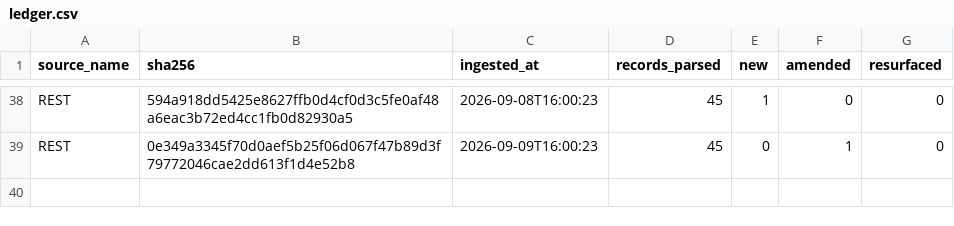
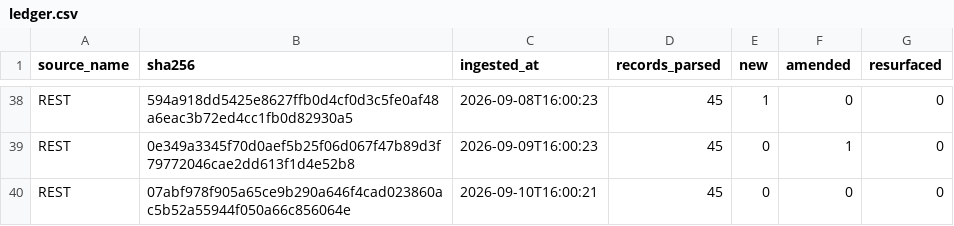
Before and after one commit to mapmaticsgis-maker/gis-permit-intel, a CSV file: data/la/ledger.csv, drawn as a sheet; only a part is shown, gaps mark what is left out.

```diff
--- a/data/la/ledger.csv
+++ b/data/la/ledger.csv
@@ -39 +39,2 @@ REST,594a918dd5425e8627ffb0d4cf0d3c5fe0af48a6eac3b72ed4cc1fb0d82930a5,2026-09-08
 REST,0e349a3345f70d0aef5b25f06d067f47b89d3f79772046cae2dd613f1d4e52b8,2026-09-09T16:00:23,45,0,1,0
+REST,07abf978f905a65ce9b290a646f4cad023860ac5b52a55944f050a66c856064e,2026-09-10T16:00:21,45,0,0,0
```
Also changed, not shown: data/la/master.csv, data/run_log.csv, 4 other files.
